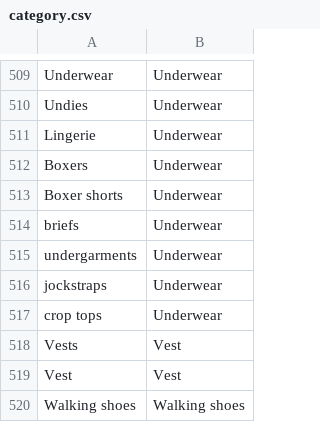
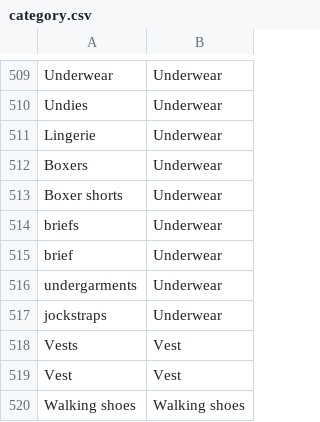
Before and after one commit to speechly/speechly, a CSV file: demos/fashion-ecommerce/config/category.csv, drawn as a sheet; only a part is shown, gaps mark what is left out; removed rows and columns are numbered as before the commit, all else as after; the diff names each change by its address in the sheet, - before the commit and + after, or states it on an @@ line.

```diff
--- a/demos/fashion-ecommerce/config/category.csv
+++ b/demos/fashion-ecommerce/config/category.csv
+row 515: brief | Underwear
-row 517: crop tops | Underwear
```
Also changed, not shown: demos/fashion-ecommerce/config/brand.csv, demos/fashion-ecommerce/config/sort.csv, 1 other file.
